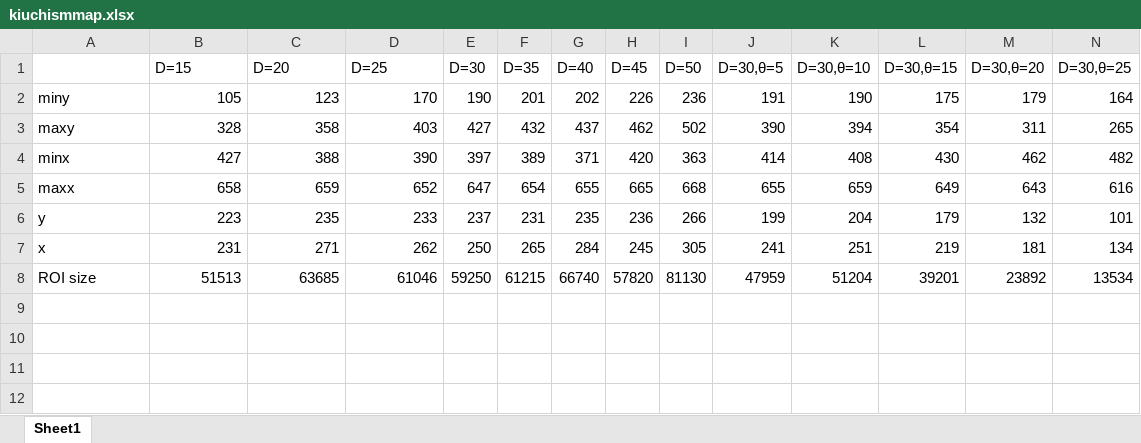
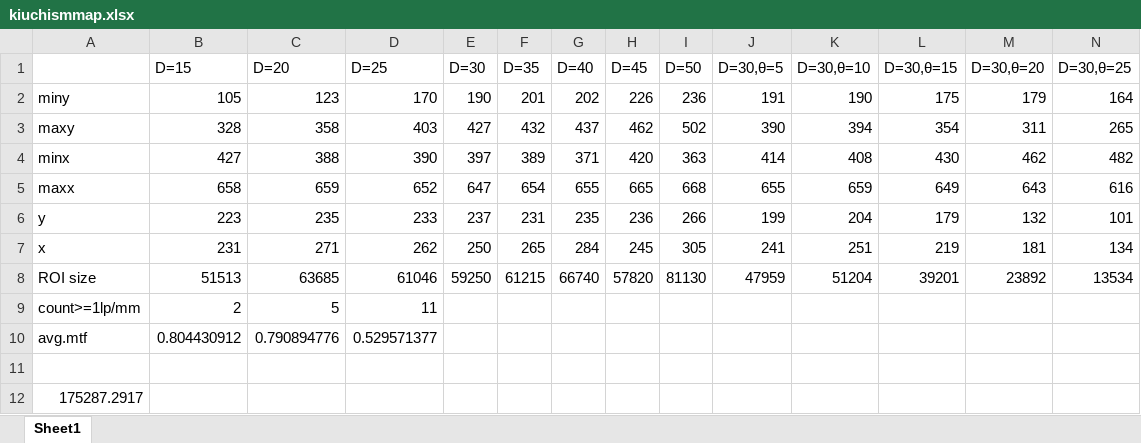
Before and after one commit to uec-media-design-lab/imaging-tools, an Excel workbook: kiuchismmap/kiuchismmap.xlsx, sheet Sheet1, drawn as a sheet; only a part is shown; values as stored, in another font and other column widths than the file's, no borders; rows hold the shown columns only; the diff names each change by its address in the sheet, - before the commit and + after, or states it on an @@ line.

```diff
--- a/kiuchismmap/kiuchismmap.xlsx (sheet Sheet1)
+++ b/kiuchismmap/kiuchismmap.xlsx (sheet Sheet1)
+row 9: count>=1lp/mm | 2 | 5 | 11
+row 10: avg.mtf | 0.804430912 | 0.790894776 | 0.529571377
+row 11: (empty)
+row 12: 175287.2917
```
Also changed, not shown: 47 other files.
